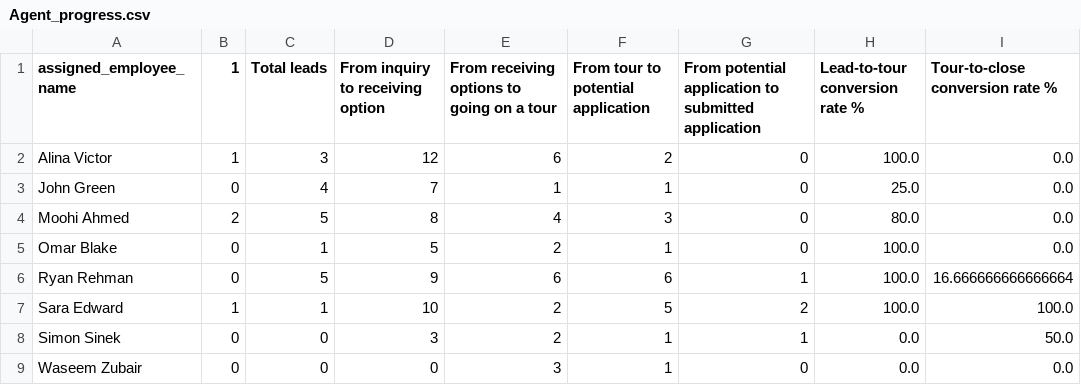
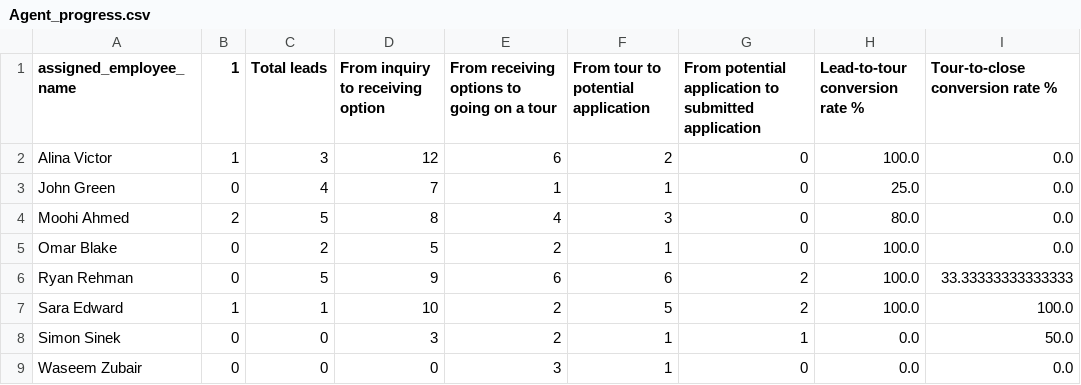
Before and after one commit to komal-akhlaq/sales_rep_daily_report, a CSV file: Agent_progress.csv, drawn as a sheet.

```diff
--- a/Agent_progress.csv
+++ b/Agent_progress.csv
@@ -4,4 +4,4 @@ John Green,0,4,7,1,1,0,25.0,0.0
 Moohi Ahmed,2,5,8,4,3,0,80.0,0.0
-Omar Blake,0,1,5,2,1,0,100.0,0.0
-Ryan Rehman,0,5,9,6,6,1,100.0,16.666666666666664
+Omar Blake,0,2,5,2,1,0,100.0,0.0
+Ryan Rehman,0,5,9,6,6,2,100.0,33.33333333333333
 Sara Edward,1,1,10,2,5,2,100.0,100.0
```
Also changed, not shown: progress.csv, 1 other file.
